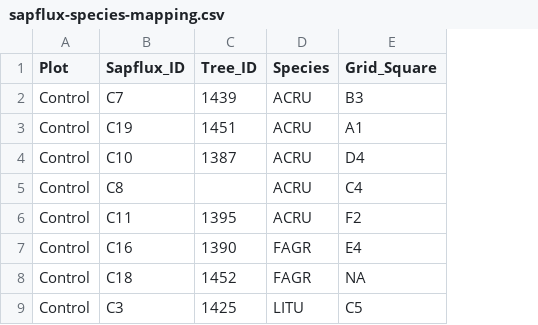
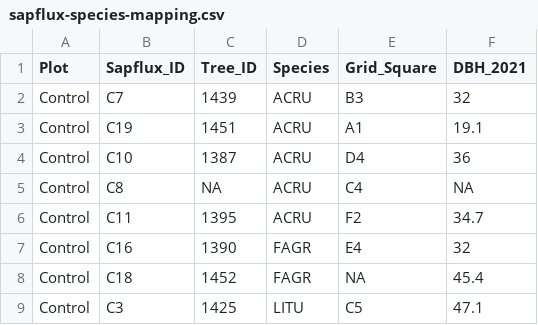
Before and after one commit to JGCRISummer2024/TEMPESTData, a CSV file: metadata/sapflux-species-mapping.csv, drawn as a sheet; only a part is shown; the diff names each change by its address in the sheet, - before the commit and + after, or states it on an @@ line.

Commit message:
Data diameter data

```diff
--- a/metadata/sapflux-species-mapping.csv
+++ b/metadata/sapflux-species-mapping.csv
+column F (DBH_2021), rows 2-9: 32 | 19.1 | 36 | NA | 34.7 | 32 | 45.4 | 47.1
-C5 (Tree_ID): (empty)
+C5 (Tree_ID): NA
```
